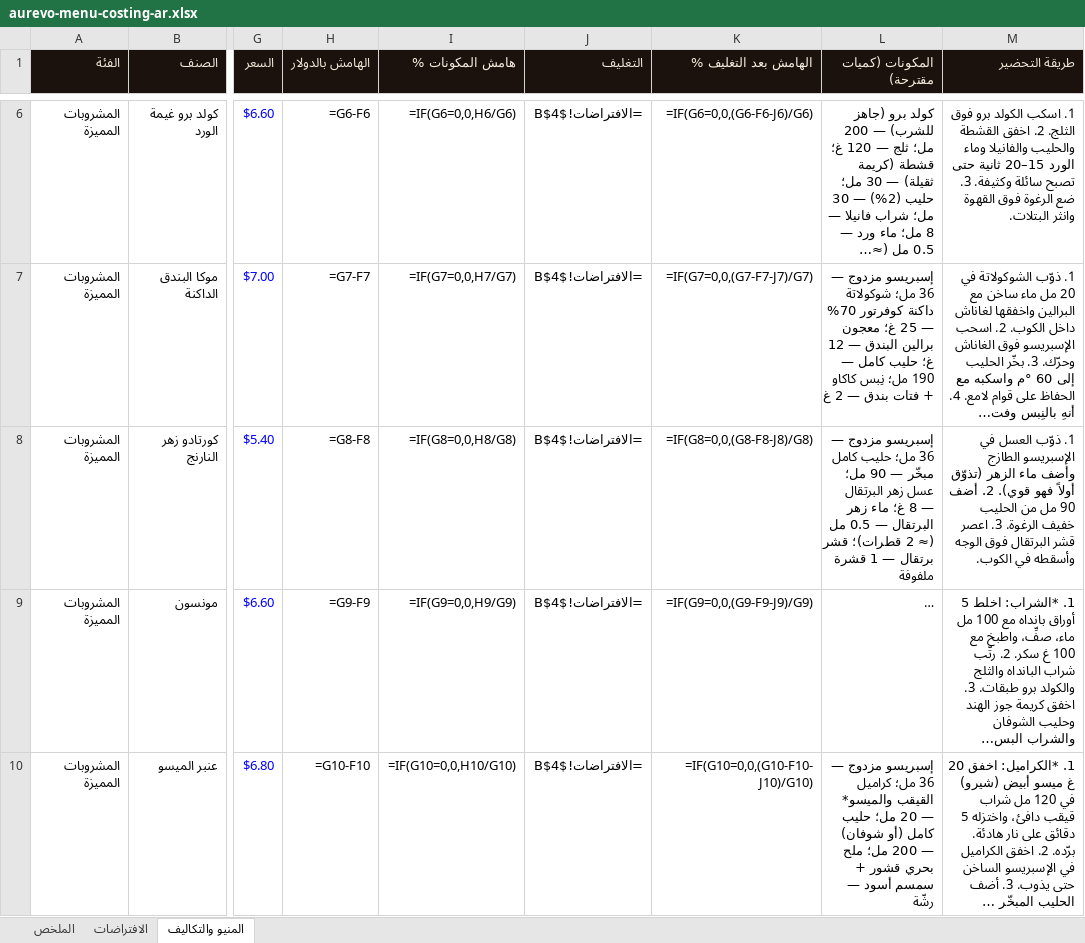
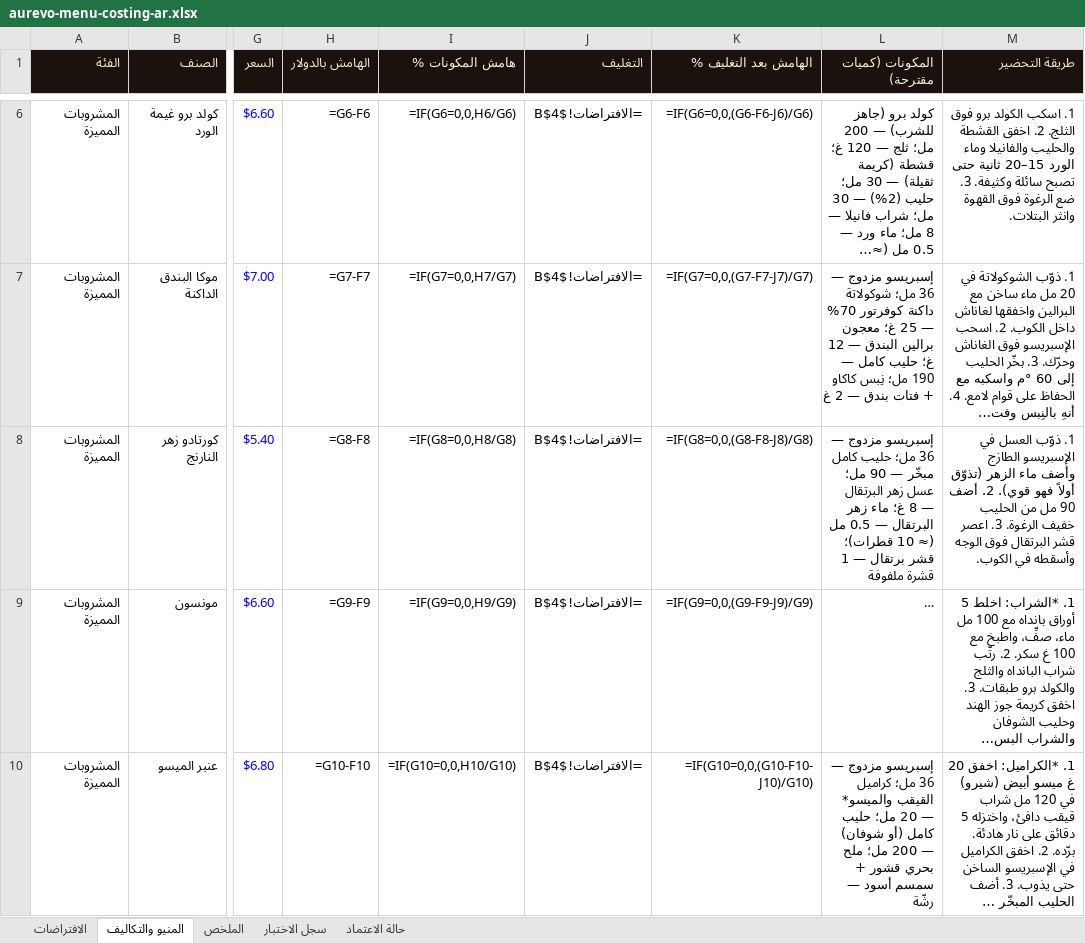
Before and after one commit to aimantig870-collab/aurevo, an Excel workbook: brand-kit-ar/aurevo-menu-costing-ar.xlsx, sheet المنيو والتكاليف, drawn as a sheet; only a part is shown, gaps mark what is left out; long unchanged cells end in …; values as stored, in another font and other column widths than the file's, no borders; formulas without a stored value are shown as written; the diff names each change by its address in the sheet, - before the commit and + after, or states it on an @@ line.

```diff
--- a/brand-kit-ar/aurevo-menu-costing-ar.xlsx (sheet المنيو والتكاليف)
+++ b/brand-kit-ar/aurevo-menu-costing-ar.xlsx (sheet المنيو والتكاليف)
+sheet tab: سجل الاختبار
+sheet tab: حالة الاعتماد
@@ sheet tab order changed: الافتراضات | المنيو والتكاليف | الملخص | سجل الاختبار | حالة الاعتماد @@
-L8 (المكونات (كميات مقترحة)): …مل (≈ 2 قطرات)؛ قشر…
+L8 (المكونات (كميات مقترحة)): …مل (≈ 10 قطرات)؛ قشر…
```
Also changed, not shown: 10 other files.
